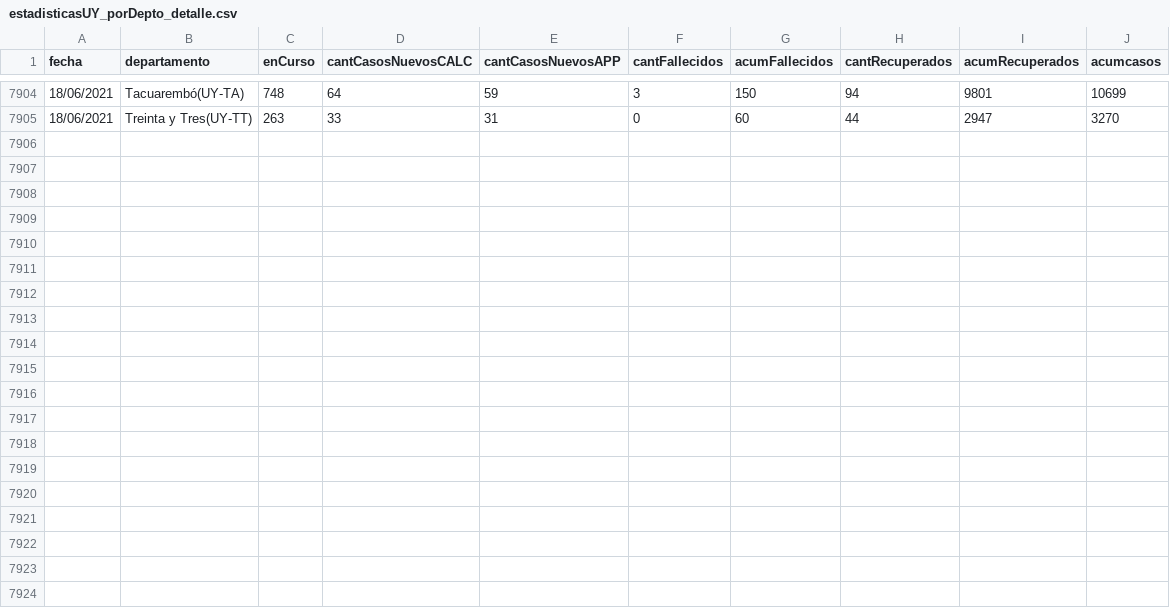
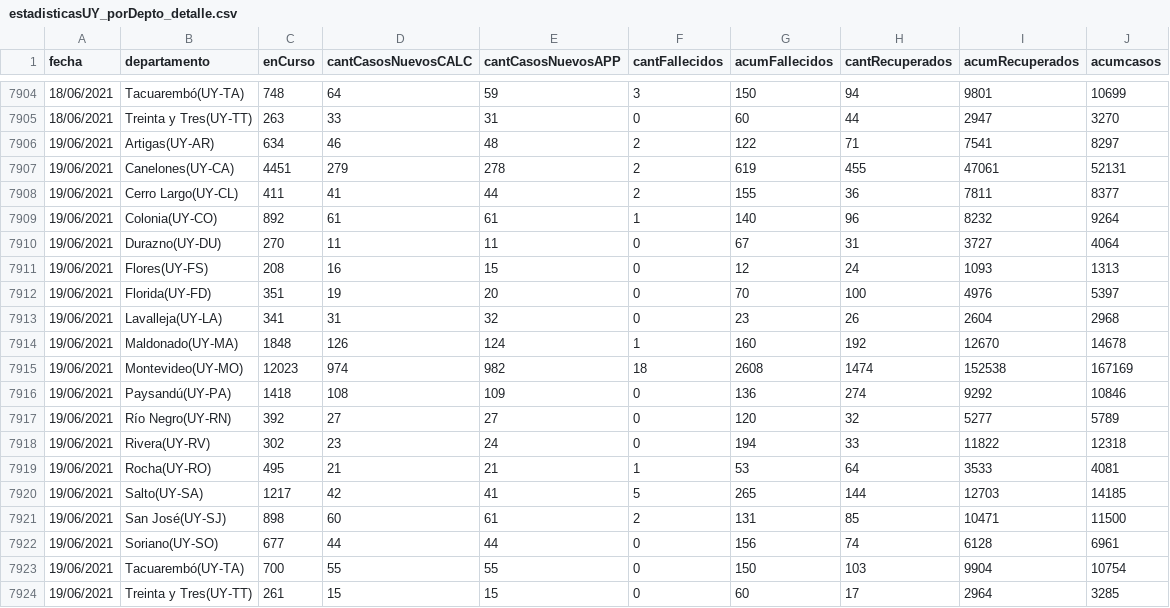
Before and after one commit to GUIAD-COVID/datos-y-visualizaciones-GUIAD, a CSV file: datos/estadisticasUY_porDepto_detalle.csv, drawn as a sheet; only a part is shown, gaps mark what is left out.

Commit message:
Actualizacion de datos publicos del 2021-06-19

```diff
--- a/datos/estadisticasUY_porDepto_detalle.csv
+++ b/datos/estadisticasUY_porDepto_detalle.csv
@@ -7905 +7905,20 @@ fecha,departamento,enCurso,cantCasosNuevosCALC,cantCasosNuevosAPP,cantFallecidos
 18/06/2021,Treinta y Tres(UY-TT),263,33,31,0,60,44,2947,3270
+19/06/2021,Artigas(UY-AR),634,46,48,2,122,71,7541,8297
+19/06/2021,Canelones(UY-CA),4451,279,278,2,619,455,47061,52131
+19/06/2021,Cerro Largo(UY-CL),411,41,44,2,155,36,7811,8377
+19/06/2021,Colonia(UY-CO),892,61,61,1,140,96,8232,9264
+19/06/2021,Durazno(UY-DU),270,11,11,0,67,31,3727,4064
+19/06/2021,Flores(UY-FS),208,16,15,0,12,24,1093,1313
+19/06/2021,Florida(UY-FD),351,19,20,0,70,100,4976,5397
+19/06/2021,Lavalleja(UY-LA),341,31,32,0,23,26,2604,2968
+19/06/2021,Maldonado(UY-MA),1848,126,124,1,160,192,12670,14678
+19/06/2021,Montevideo(UY-MO),12023,974,982,18,2608,1474,152538,167169
+19/06/2021,Paysandú(UY-PA),1418,108,109,0,136,274,9292,10846
+19/06/2021,Río Negro(UY-RN),392,27,27,0,120,32,5277,5789
+19/06/2021,Rivera(UY-RV),302,23,24,0,194,33,11822,12318
+19/06/2021,Rocha(UY-RO),495,21,21,1,53,64,3533,4081
+19/06/2021,Salto(UY-SA),1217,42,41,5,265,144,12703,14185
+19/06/2021,San José(UY-SJ),898,60,61,2,131,85,10471,11500
+19/06/2021,Soriano(UY-SO),677,44,44,0,156,74,6128,6961
+19/06/2021,Tacuarembó(UY-TA),700,55,55,0,150,103,9904,10754
+19/06/2021,Treinta y Tres(UY-TT),261,15,15,0,60,17,2964,3285
```
Also changed, not shown: datos/estadisticasUY.csv, datos/estadisticasUY_fallecimientos.csv, 5 other files.
